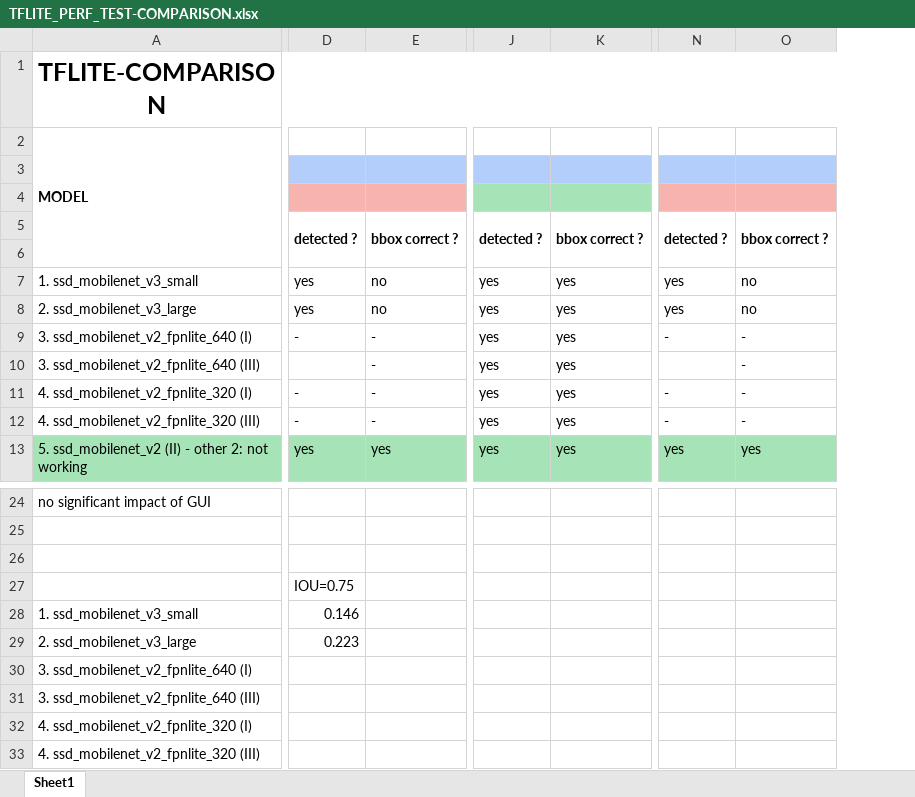
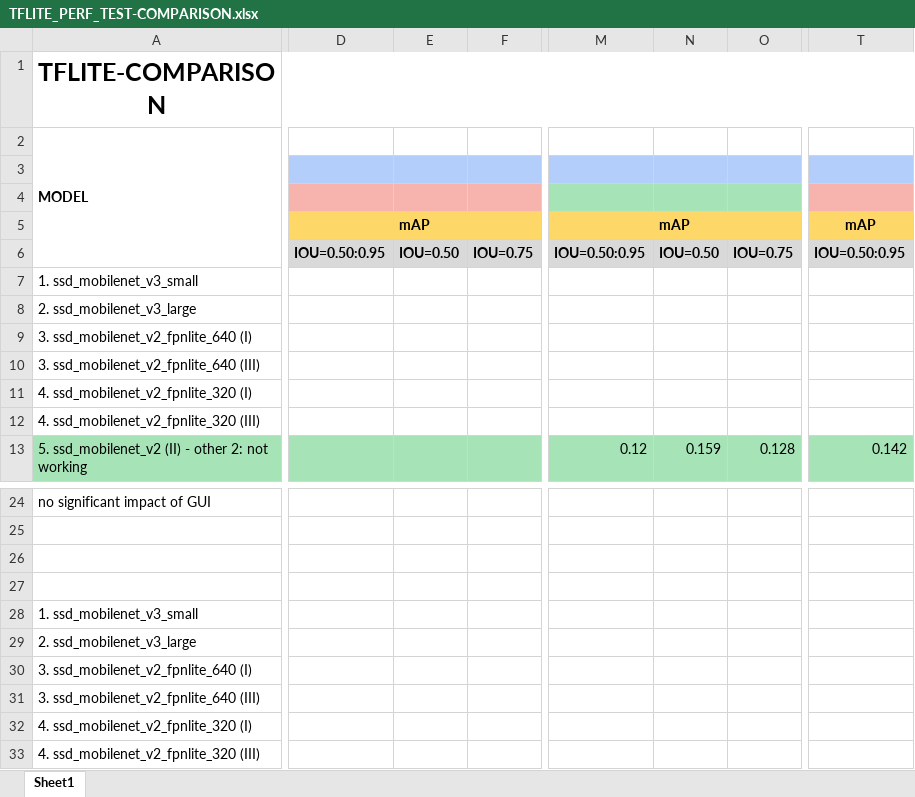
Before and after one commit to UnderlineFord/tflite-perf-tests, an Excel workbook: object_detection/TFLITE_PERF_TEST-COMPARISON.xlsx, sheet Sheet1, drawn as a sheet; only a part is shown, gaps mark what is left out; values as stored, in another font and other column widths than the file's, no borders; removed rows and columns are numbered as before the commit, all else as after; rows hold the shown columns only; the diff covers the shown part only; the diff names each change by its address in the sheet, - before the commit and + after, or states it on an @@ line.

```diff
--- a/object_detection/TFLITE_PERF_TEST-COMPARISON.xlsx (sheet Sheet1)
+++ b/object_detection/TFLITE_PERF_TEST-COMPARISON.xlsx (sheet Sheet1)
-column D, rows 5-13: detected ? |  | yes | yes | - |  | - | - | yes; rows 27-29: IOU=0.75 | 0.146 | 0.223
-column E, rows 5-13: bbox correct ? |  | no | no | - | - | - | - | yes
+column D, rows 5-13: mAP | IOU=0.50:0.95 |  |  |  |  |  |  | 0.14
+column E, rows 6-13: IOU=0.50 |  |  |  |  |  |  | 0.204
+column F, rows 6-13: IOU=0.75 |  |  |  |  |  |  | 0.139
-column J, rows 5-13: detected ? |  | yes | yes | yes | yes | yes | yes | yes
-column K, rows 5-13: bbox correct ? |  | yes | yes | yes | yes | yes | yes | yes
+column M, rows 5-13: mAP | IOU=0.50:0.95 |  |  |  |  |  |  | 0.12
+column N, rows 6-13: IOU=0.50 |  |  |  |  |  |  | 0.159
+column O, rows 6-13: IOU=0.75 |  |  |  |  |  |  | 0.128
-column N, rows 5-13: detected ? |  | yes | yes | - |  | - | - | yes
-column O, rows 5-13: bbox correct ? |  | no | no | - | - | - | - | yes
+column T, rows 5-13: mAP | IOU=0.50:0.95 |  |  |  |  |  |  | 0.142
-row 26: (empty)
+row 26: (empty)
```
Also changed, not shown: 7 added columns and 2 removed columns elsewhere in this sheet, hidden cells, 14 other files.
